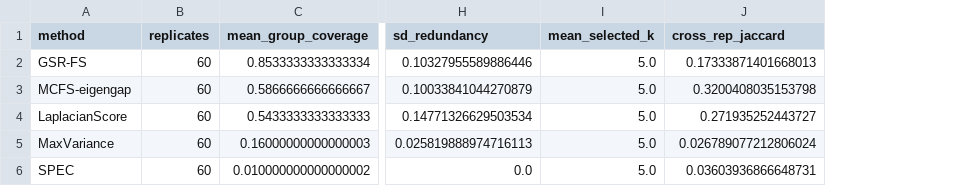
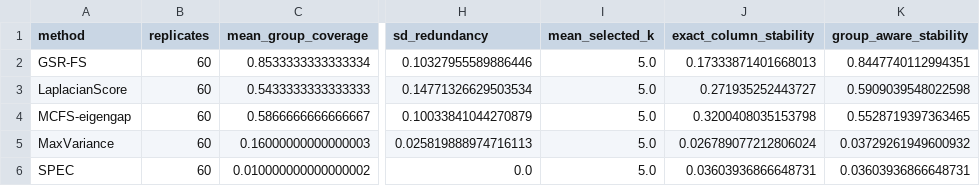
Before and after one commit to dgaliatsatos2010/GSR-FS, a CSV file: reviewer_revision/r2_structural_moderate_p100_60_summary.csv, drawn as a sheet; only a part is shown, gaps mark what is left out; addresses are those after the commit; the diff names each change by its address in the sheet, - before the commit and + after, or states it on an @@ line.

```diff
--- a/reviewer_revision/r2_structural_moderate_p100_60_summary.csv
+++ b/reviewer_revision/r2_structural_moderate_p100_60_summary.csv
+column K (group_aware_stability), row 2: 0.8447740112994351; rows 4-6: 0.5528719397363465 | 0.03729261949600932 | 0.03603936866648731
-J1: cross_rep_jaccard
+J1: exact_column_stability
@@ row 4 moved to row 3: LaplacianScore @@
```
Also changed, not shown: reviewer_revision/MANIFEST_SHA256.csv, reviewer_revision/r2_structural_larger_p500_40_summary.csv, 4 other files.
